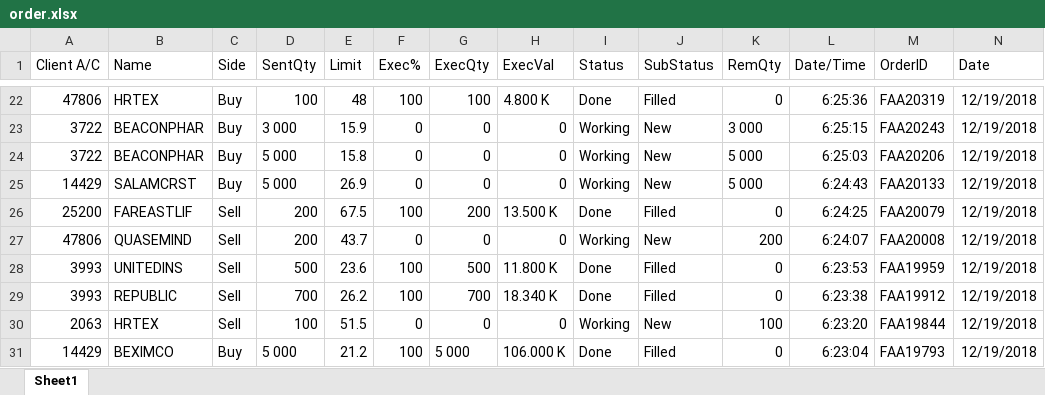
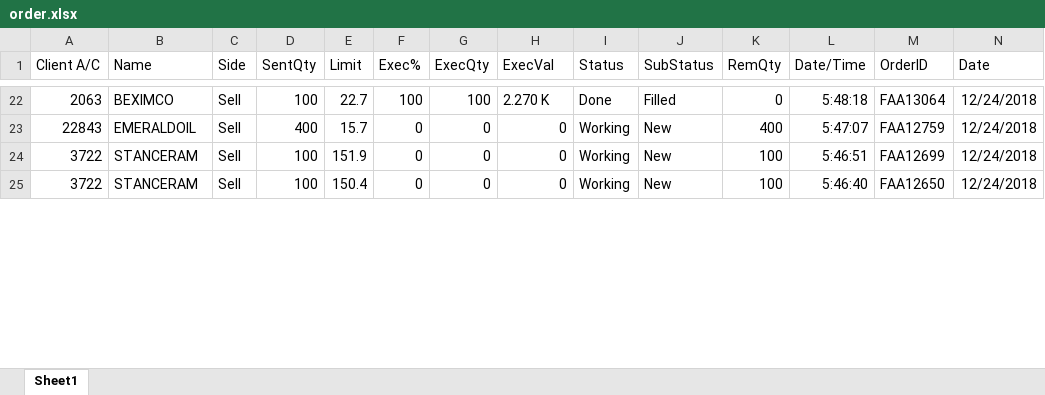
Before and after one commit to webclinic017/omo, an Excel workbook: app/webroot/sharp/execute/order.xlsx, sheet Sheet1, drawn as a sheet; only a part is shown, gaps mark what is left out; values as stored, in another font and other column widths than the file's, no borders; removed rows and columns are numbered as before the commit, all else as after; the diff covers the shown part only; the diff names each change by its address in the sheet, - before the commit and + after, or states it on an @@ line.

```diff
--- a/app/webroot/sharp/execute/order.xlsx (sheet Sheet1)
+++ b/app/webroot/sharp/execute/order.xlsx (sheet Sheet1)
-A22 (Client A/C): 47806
+A22 (Client A/C): 2063
-B22 (Name): HRTEX
+B22 (Name): BEXIMCO
-C22 (Side): Buy
+C22 (Side): Sell
-E22 (Limit): 48
+E22 (Limit): 22.7
-H22 (ExecVal): 4.800 K
+H22 (ExecVal): 2.270 K
-L22 (Date/Time): 6:25:36
+L22 (Date/Time): 5:48:18
-M22 (OrderID): FAA20319
+M22 (OrderID): FAA13064
-N22 (Date): 12/19/2018
+N22 (Date): 12/24/2018
+row 23: 22843 | EMERALDOIL | Sell | 400 | 15.7 | 0 | 0 | 0 | Working | New | 400 | 5:47:07 | FAA12759 | 12/24/2018
-B24:B25 (Name): BEACONPHAR
+B24:B25 (Name): STANCERAM
-C24:C25 (Side): Buy
+C24:C25 (Side): Sell
-D24 (SentQty): 3 000
+D24 (SentQty): 100
-E24 (Limit): 15.9
+E24 (Limit): 151.9
-K24 (RemQty): 3 000
+K24 (RemQty): 100
-L24 (Date/Time): 6:25:15
+L24 (Date/Time): 5:46:51
-M24 (OrderID): FAA20243
+M24 (OrderID): FAA12699
-N24:N25 (Date): 12/19/2018
+N24:N25 (Date): 12/24/2018
-D25 (SentQty): 5 000
+D25 (SentQty): 100
-E25 (Limit): 15.8
+E25 (Limit): 150.4
-K25 (RemQty): 5 000
+K25 (RemQty): 100
-L25 (Date/Time): 6:25:03
+L25 (Date/Time): 5:46:40
-M25 (OrderID): FAA20206
+M25 (OrderID): FAA12650
-row 25: 14429 | SALAMCRST | Buy | 5 000 | 26.9 | 0 | 0 | 0 | Working | New | 5 000 | 6:24:43 | FAA20133 | 12/19/2018
-row 26: 25200 | FAREASTLIF | Sell | 200 | 67.5 | 100 | 200 | 13.500 K | Done | Filled | 0 | 6:24:25 | FAA20079 | 12/19/2018
-row 27: 47806 | QUASEMIND | Sell | 200 | 43.7 | 0 | 0 | 0 | Working | New | 200 | 6:24:07 | FAA20008 | 12/19/2018
-row 28: 3993 | UNITEDINS | Sell | 500 | 23.6 | 100 | 500 | 11.800 K | Done | Filled | 0 | 6:23:53 | FAA19959 | 12/19/2018
-row 29: 3993 | REPUBLIC | Sell | 700 | 26.2 | 100 | 700 | 18.340 K | Done | Filled | 0 | 6:23:38 | FAA19912 | 12/19/2018
-row 30: 2063 | HRTEX | Sell | 100 | 51.5 | 0 | 0 | 0 | Working | New | 100 | 6:23:20 | FAA19844 | 12/19/2018
-row 31: 14429 | BEXIMCO | Buy | 5 000 | 21.2 | 100 | 5 000 | 106.000 K | Done | Filled | 0 | 6:23:04 | FAA19793 | 12/19/2018
```
Also changed, not shown: 26 added rows, 43 removed rows and 134 edited cells elsewhere in this sheet, app/webroot/commerce/execute/Book1.xlsx, app/webroot/hac/execute/Book1.xlsx, 24 other files.
